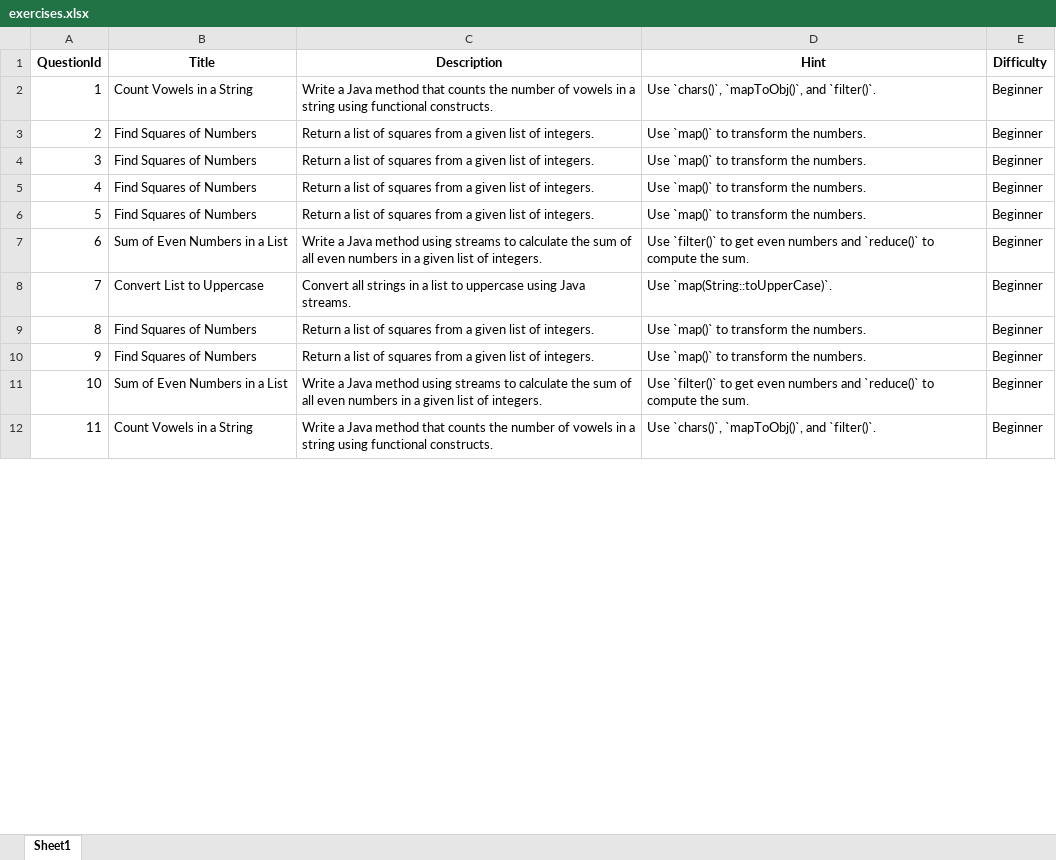
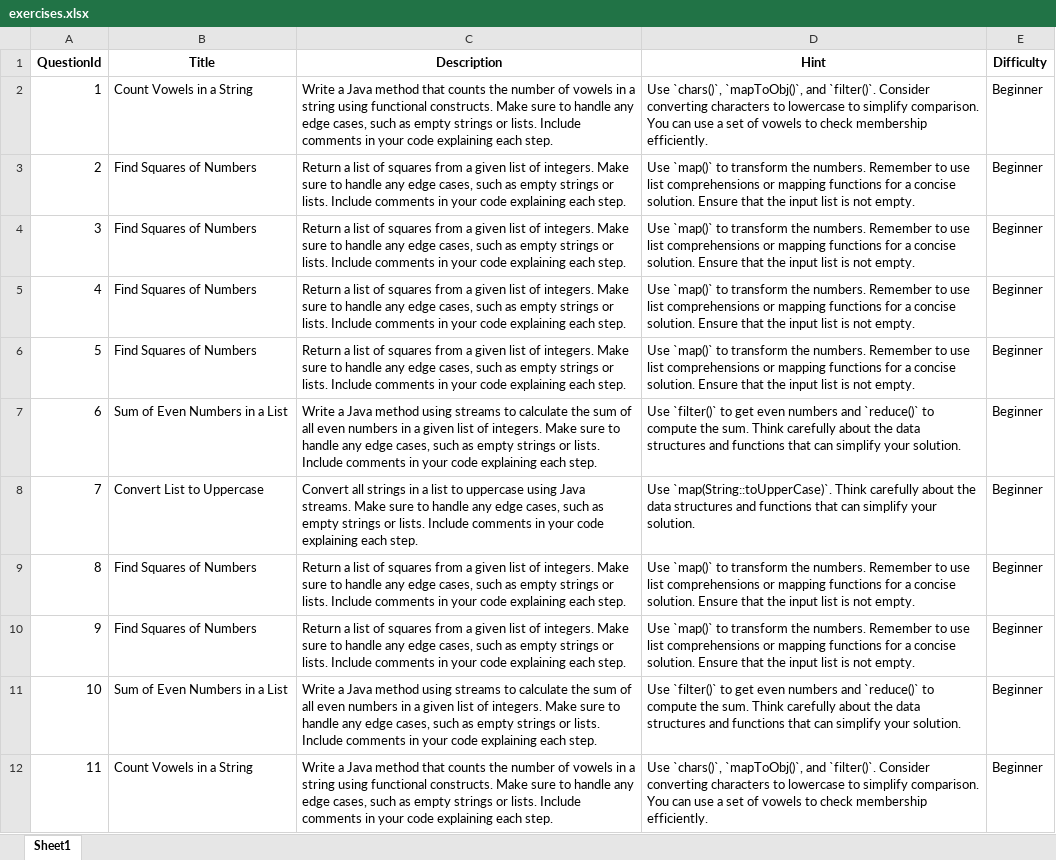
Before and after one commit to johnsonearly/project, an Excel workbook: demo/src/main/resources/utils/exercises.xlsx, sheet Sheet1, drawn as a sheet; only a part is shown; values as stored, in another font and other column widths than the file's, no borders; the diff covers the shown part only; the diff names each change by its address in the sheet, - before the commit and + after, or states it on an @@ line.

Commit message:
New push

```diff
--- a/demo/src/main/resources/utils/exercises.xlsx (sheet Sheet1)
+++ b/demo/src/main/resources/utils/exercises.xlsx (sheet Sheet1)
-C2 (Description): …functional constructs.
+C2 (Description): …functional constructs. Make sure to handle any edge cases, such as empty strings or lists. Include comments in your code explaining each step.
-D2 (Hint): …and `filter()`.
+D2 (Hint): …and `filter()`. Consider converting characters to lowercase to simplify comparison. You can use a set of vowels to check membership efficiently.
-C3:C6 (Description): …of integers.
+C3:C6 (Description): …of integers. Make sure to handle any edge cases, such as empty strings or lists. Include comments in your code explaining each step.
-D3:D6 (Hint): …the numbers.
+D3:D6 (Hint): …the numbers. Remember to use list comprehensions or mapping functions for a concise solution. Ensure that the input list is not empty.
-C7 (Description): …of integers.
+C7 (Description): …of integers. Make sure to handle any edge cases, such as empty strings or lists. Include comments in your code explaining each step.
-D7 (Hint): …the sum.
+D7 (Hint): …the sum. Think carefully about the data structures and functions that can simplify your solution.
-C8 (Description): …Java streams.
+C8 (Description): …Java streams. Make sure to handle any edge cases, such as empty strings or lists. Include comments in your code explaining each step.
-D8 (Hint): Use `map(String::toUpperCase)`.
+D8 (Hint): Use `map(String::toUpperCase)`. Think carefully about the data structures and functions that can simplify your solution.
-C9:C10 (Description): …of integers.
+C9:C10 (Description): …of integers. Make sure to handle any edge cases, such as empty strings or lists. Include comments in your code explaining each step.
-D9:D10 (Hint): …the numbers.
+D9:D10 (Hint): …the numbers. Remember to use list comprehensions or mapping functions for a concise solution. Ensure that the input list is not empty.
-C11 (Description): …of integers.
+C11 (Description): …of integers. Make sure to handle any edge cases, such as empty strings or lists. Include comments in your code explaining each step.
-D11 (Hint): …the sum.
+D11 (Hint): …the sum. Think carefully about the data structures and functions that can simplify your solution.
-C12 (Description): …functional constructs.
+C12 (Description): …functional constructs. Make sure to handle any edge cases, such as empty strings or lists. Include comments in your code explaining each step.
-D12 (Hint): …and `filter()`.
+D12 (Hint): …and `filter()`. Consider converting characters to lowercase to simplify comparison. You can use a set of vowels to check membership efficiently.
```
Also changed, not shown: 778 edited cells elsewhere in this sheet.
